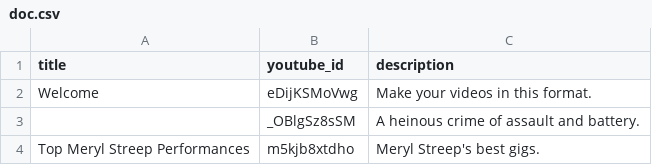
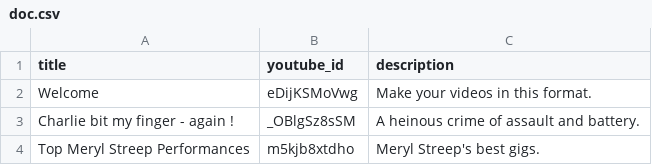
Before and after one commit to DarryQueen/Khan-Burmese, a CSV file: features/assets/doc.csv, drawn as a sheet.

Commit message:
Trivial fix for tests.

```diff
--- a/features/assets/doc.csv
+++ b/features/assets/doc.csv
@@ -2,3 +2,3 @@ title,youtube_id,description
 Welcome,eDijKSMoVwg,Make your videos in this format.
-,_OBlgSz8sSM,A heinous crime of assault and battery.
+Charlie bit my finger - again !,_OBlgSz8sSM,A heinous crime of assault and battery.
 Top Meryl Streep Performances,m5kjb8xtdho,Meryl Streep's best gigs.
```
